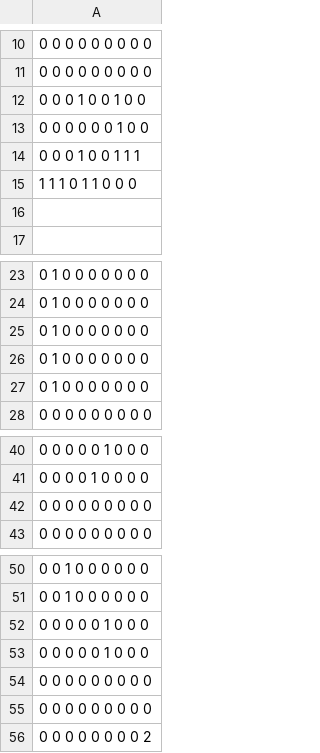
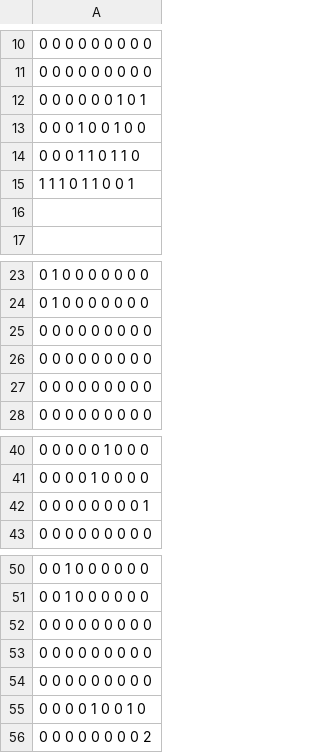
Before and after one commit to JunyaSugita/LayerProto, a CSV file: Resources/StageCSV/stage1.csv, drawn as a sheet; only a part is shown, gaps mark what is left out; removed rows and columns are numbered as before the commit, all else as after; the diff names each change by its address in the sheet, - before the commit and + after, or states it on an @@ line.

```diff
--- a/Resources/StageCSV/stage1.csv
+++ b/Resources/StageCSV/stage1.csv
+row 12: 0 0 0 0 0 0 1 0 1
-A14: 0 0 0 0 0 0 1 0 0
+A14: 0 0 0 1 1 0 1 1 0
-A15: 0 0 0 1 0 0 1 1 1
+A15: 1 1 1 0 1 1 0 0 1
-row 15: 1 1 1 0 1 1 0 0 0
-row 25: 0 1 0 0 0 0 0 0 0
-row 26: 0 1 0 0 0 0 0 0 0
-row 27: 0 1 0 0 0 0 0 0 0
+row 25: 0 0 0 0 0 0 0 0 0
+row 26: 0 0 0 0 0 0 0 0 0
+row 27: 0 0 0 0 0 0 0 0 0
-A42: 0 0 0 0 0 0 0 0 0
+A42: 0 0 0 0 0 0 0 0 1
-row 52: 0 0 0 0 0 1 0 0 0
-row 53: 0 0 0 0 0 1 0 0 0
+row 54: 0 0 0 0 0 0 0 0 0
+row 55: 0 0 0 0 1 0 0 1 0
```
Also changed, not shown: 1 other file.
